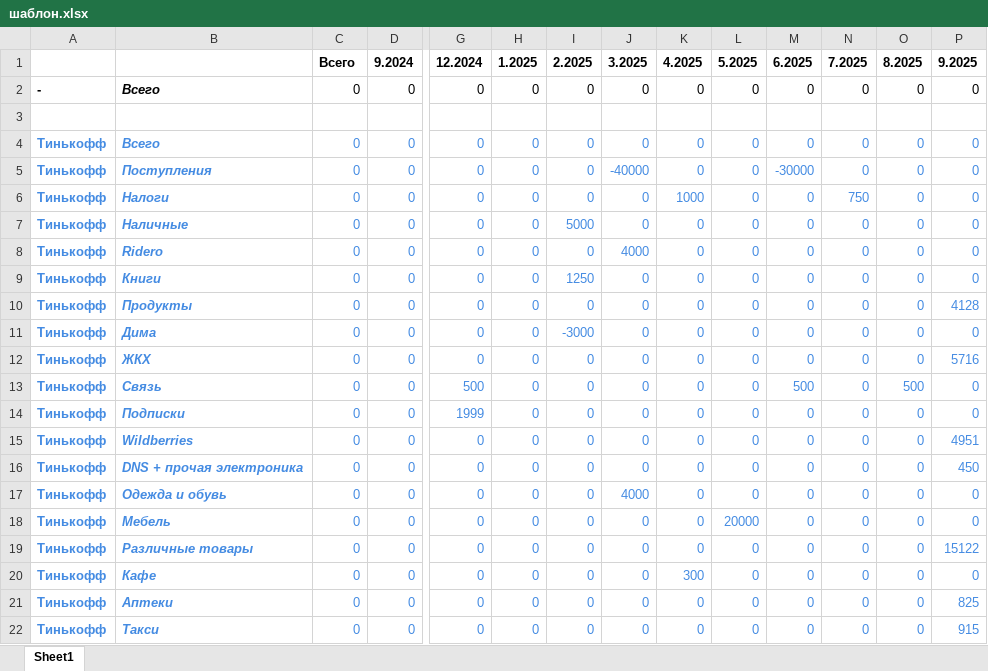
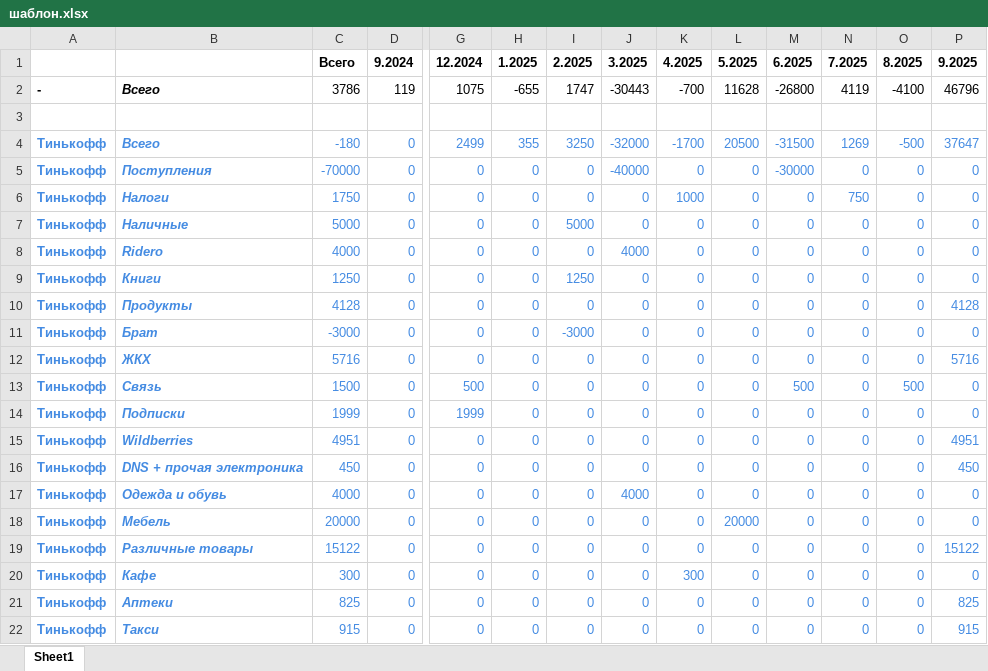
Before and after one commit to tabatsky/ExpenseManager, an Excel workbook: шаблон.xlsx, sheet Sheet1, drawn as a sheet; only a part is shown, gaps mark what is left out; values as stored, in another font and other column widths than the file's, no borders; removed rows and columns are numbered as before the commit, all else as after; rows hold the shown columns only; the diff covers the shown part only; the diff names each change by its address in the sheet, - before the commit and + after, or states it on an @@ line.

```diff
--- a/шаблон.xlsx (sheet Sheet1)
+++ b/шаблон.xlsx (sheet Sheet1)
-row 2: - | Всего | 0 | 0 | 0 | 0 | 0 | 0 | 0 | 0 | 0 | 0 | 0 | 0
+row 2: - | Всего | 3786 | 119 | 1075 | -655 | 1747 | -30443 | -700 | 11628 | -26800 | 4119 | -4100 | 46796
-C4: 0
+C4: -180
-G4: 0
+G4: 2499
-H4: 0
+H4: 355
-I4: 0
+I4: 3250
-J4: 0
+J4: -32000
-K4: 0
+K4: -1700
-L4: 0
+L4: 20500
-M4: 0
+M4: -31500
-N4: 0
+N4: 1269
-O4: 0
+O4: -500
-P4: 0
+P4: 37647
-C5: 0
+C5: -70000
-C6: 0
+C6: 1750
-C7: 0
+C7: 5000
-C8: 0
+C8: 4000
-C9: 0
+C9: 1250
-C10: 0
+C10: 4128
-B11: Дима
+B11: Брат
-C11: 0
+C11: -3000
-C12: 0
+C12: 5716
-C13: 0
+C13: 1500
-C14: 0
+C14: 1999
-C15: 0
+C15: 4951
-C16: 0
+C16: 450
-C17: 0
+C17: 4000
-C18: 0
+C18: 20000
-C19: 0
+C19: 15122
-C20: 0
+C20: 300
-C21: 0
+C21: 825
-C22: 0
+C22: 915
```
Also changed, not shown: 3 added rows, 1 removed row and 54 edited cells elsewhere in this sheet, formulas that keep their value, 1 other file.
